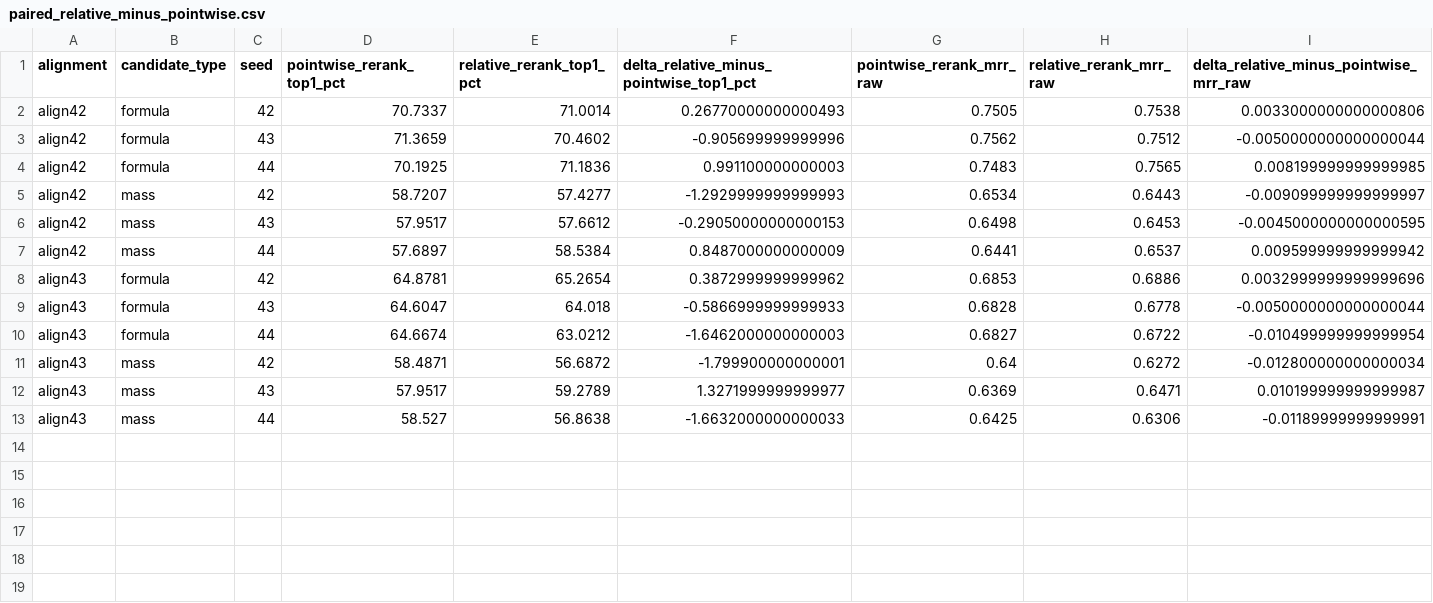
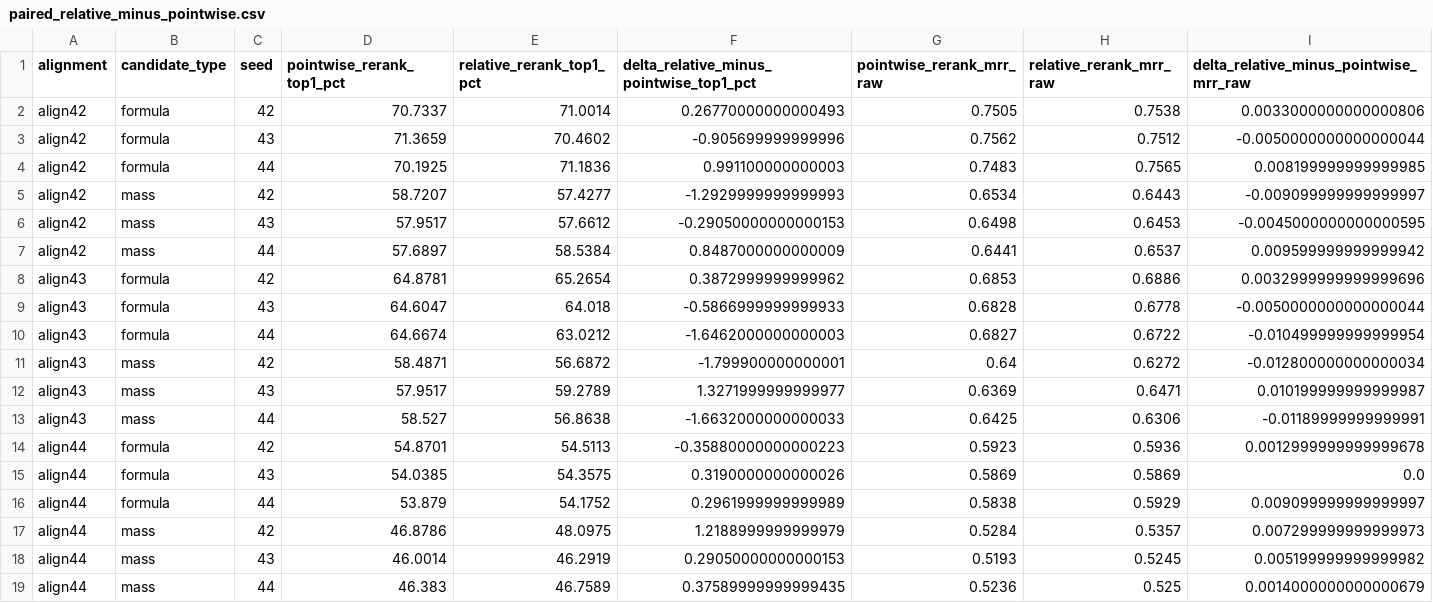
Before and after one commit to zzyyyl/SpecEmbedding, a CSV file: analysis/mentor2026_experiments/alignment_summary/paired_relative_minus_pointwise.csv, drawn as a sheet.

```diff
--- a/analysis/mentor2026_experiments/alignment_summary/paired_relative_minus_pointwise.csv
+++ b/analysis/mentor2026_experiments/alignment_summary/paired_relative_minus_pointwise.csv
@@ -13 +13,7 @@ align43,mass,43,57.9517,59.2789,1.3271999999999977,0.6369,0.6471,0.0101999999999
 align43,mass,44,58.527,56.8638,-1.6632000000000033,0.6425,0.6306,-0.01189999999999991
+align44,formula,42,54.8701,54.5113,-0.35880000000000223,0.5923,0.5936,0.0012999999999999678
+align44,formula,43,54.0385,54.3575,0.3190000000000026,0.5869,0.5869,0.0
+align44,formula,44,53.879,54.1752,0.2961999999999989,0.5838,0.5929,0.009099999999999997
+align44,mass,42,46.8786,48.0975,1.2188999999999979,0.5284,0.5357,0.007299999999999973
+align44,mass,43,46.0014,46.2919,0.29050000000000153,0.5193,0.5245,0.005199999999999982
+align44,mass,44,46.383,46.7589,0.37589999999999435,0.5236,0.525,0.0014000000000000679
```
Also changed, not shown: analysis/mentor2026_experiments/alignment_summary/alignment_summary.csv, 1 other file.
